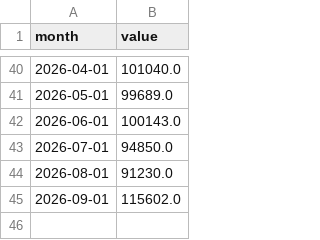
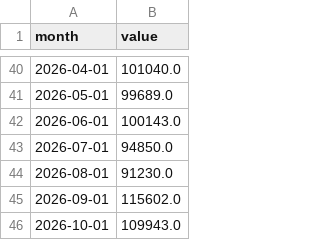
Before and after one commit to RN-Top/Signal-watch, a CSV file: data/series/wiki_llm.csv, drawn as a sheet; only a part is shown, gaps mark what is left out.

```diff
--- a/data/series/wiki_llm.csv
+++ b/data/series/wiki_llm.csv
@@ -45 +45,2 @@ month,value
 2026-09-01,115602.0
+2026-10-01,109943.0
```
Also changed, not shown: data/series/openalex_ai.csv, data/series/wiki_ai.csv, 12 other files.
